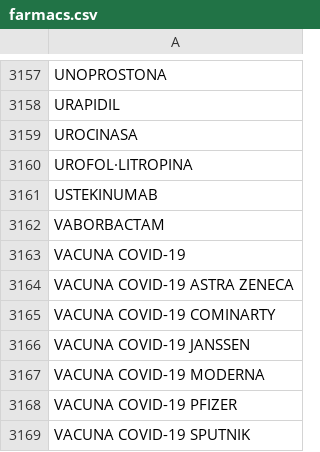
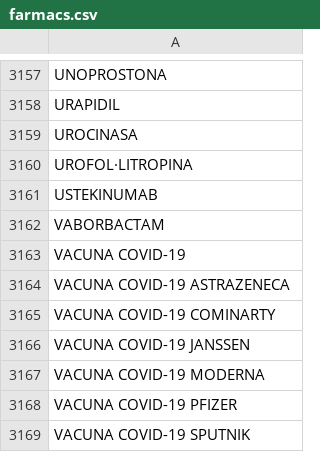
Before and after one commit to montaneva/FVcsv, a CSV file: farmacs.csv, drawn as a sheet; only a part is shown, gaps mark what is left out.

Commit message:
Update farmacs.csv

```diff
--- a/farmacs.csv
+++ b/farmacs.csv
@@ -3163,3 +3163,3 @@ VABORBACTAM,
 VACUNA COVID-19,
-VACUNA COVID-19 ASTRA ZENECA,
+VACUNA COVID-19 ASTRAZENECA,
 VACUNA COVID-19 COMINARTY,
```
